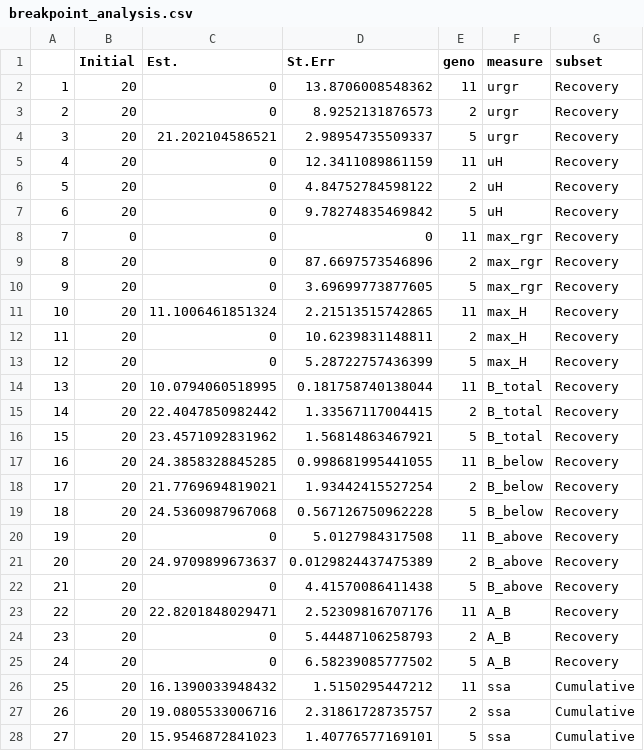
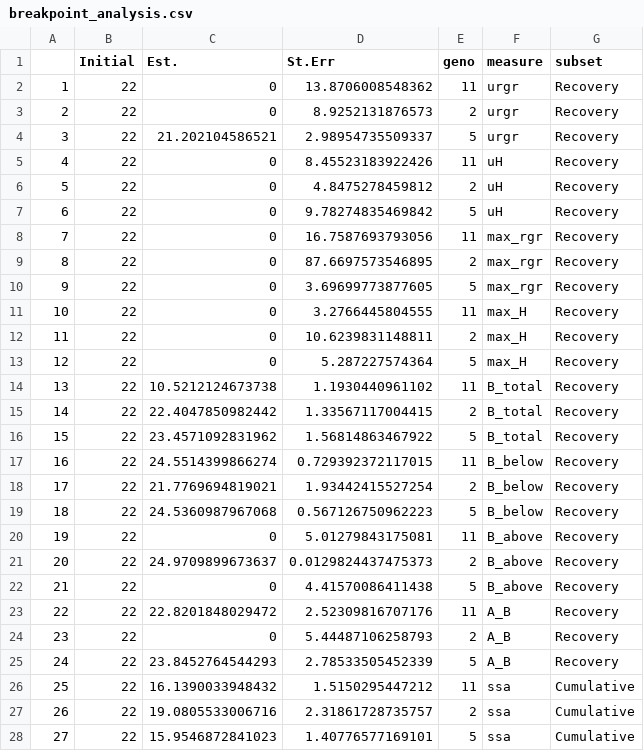
Before and after one commit to avahoffman/nonlinear-plasticity, a CSV file: output/breakpoint_analysis.csv, drawn as a sheet; only a part is shown; the diff covers the shown part only.

Commit message:
Tweak breakpoint parameters

```diff
--- a/output/breakpoint_analysis.csv
+++ b/output/breakpoint_analysis.csv
@@ -1,28 +1,28 @@
 "","Initial","Est.","St.Err","geno","measure","subset"
-"1",20,0,13.8706008548362,11,"urgr","Recovery"
-"2",20,0,8.9252131876573,2,"urgr","Recovery"
-"3",20,21.202104586521,2.98954735509337,5,"urgr","Recovery"
-"4",20,0,12.3411089861159,11,"uH","Recovery"
-"5",20,0,4.84752784598122,2,"uH","Recovery"
-"6",20,0,9.78274835469842,5,"uH","Recovery"
-"7",0,0,0,11,"max_rgr","Recovery"
-"8",20,0,87.6697573546896,2,"max_rgr","Recovery"
-"9",20,0,3.69699773877605,5,"max_rgr","Recovery"
-"10",20,11.1006461851324,2.21513515742865,11,"max_H","Recovery"
-"11",20,0,10.6239831148811,2,"max_H","Recovery"
-"12",20,0,5.28722757436399,5,"max_H","Recovery"
-"13",20,10.0794060518995,0.181758740138044,11,"B_total","Recovery"
-"14",20,22.4047850982442,1.33567117004415,2,"B_total","Recovery"
-"15",20,23.4571092831962,1.56814863467921,5,"B_total","Recovery"
-"16",20,24.3858328845285,0.998681995441055,11,"B_below","Recovery"
-"17",20,21.7769694819021,1.93442415527254,2,"B_below","Recovery"
-"18",20,24.5360987967068,0.567126750962228,5,"B_below","Recovery"
-"19",20,0,5.0127984317508,11,"B_above","Recovery"
-"20",20,24.9709899673637,0.0129824437475389,2,"B_above","Recovery"
-"21",20,0,4.41570086411438,5,"B_above","Recovery"
-"22",20,22.8201848029471,2.52309816707176,11,"A_B","Recovery"
-"23",20,0,5.44487106258793,2,"A_B","Recovery"
-"24",20,0,6.58239085777502,5,"A_B","Recovery"
-"25",20,16.1390033948432,1.5150295447212,11,"ssa","Cumulative"
-"26",20,19.0805533006716,2.31861728735757,2,"ssa","Cumulative"
-"27",20,15.9546872841023,1.40776577169101,5,"ssa","Cumulative"
+"1",22,0,13.8706008548362,11,"urgr","Recovery"
+"2",22,0,8.9252131876573,2,"urgr","Recovery"
+"3",22,21.202104586521,2.98954735509337,5,"urgr","Recovery"
+"4",22,0,8.45523183922426,11,"uH","Recovery"
+"5",22,0,4.8475278459812,2,"uH","Recovery"
+"6",22,0,9.78274835469842,5,"uH","Recovery"
+"7",22,0,16.7587693793056,11,"max_rgr","Recovery"
+"8",22,0,87.6697573546895,2,"max_rgr","Recovery"
+"9",22,0,3.69699773877605,5,"max_rgr","Recovery"
+"10",22,0,3.2766445804555,11,"max_H","Recovery"
+"11",22,0,10.6239831148811,2,"max_H","Recovery"
+"12",22,0,5.287227574364,5,"max_H","Recovery"
+"13",22,10.5212124673738,1.1930440961102,11,"B_total","Recovery"
+"14",22,22.4047850982442,1.33567117004415,2,"B_total","Recovery"
+"15",22,23.4571092831962,1.56814863467922,5,"B_total","Recovery"
+"16",22,24.5514399866274,0.729392372117015,11,"B_below","Recovery"
+"17",22,21.7769694819021,1.93442415527254,2,"B_below","Recovery"
+"18",22,24.5360987967068,0.567126750962223,5,"B_below","Recovery"
+"19",22,0,5.01279843175081,11,"B_above","Recovery"
+"20",22,24.9709899673637,0.0129824437475373,2,"B_above","Recovery"
+"21",22,0,4.41570086411438,5,"B_above","Recovery"
+"22",22,22.8201848029472,2.52309816707176,11,"A_B","Recovery"
+"23",22,0,5.44487106258793,2,"A_B","Recovery"
+"24",22,23.8452764544293,2.78533505452339,5,"A_B","Recovery"
+"25",22,16.1390033948432,1.5150295447212,11,"ssa","Cumulative"
+"26",22,19.0805533006716,2.31861728735757,2,"ssa","Cumulative"
+"27",22,15.9546872841023,1.40776577169101,5,"ssa","Cumulative"
```
Also changed, not shown: 132 edited cells elsewhere in this file, 3 other files.
